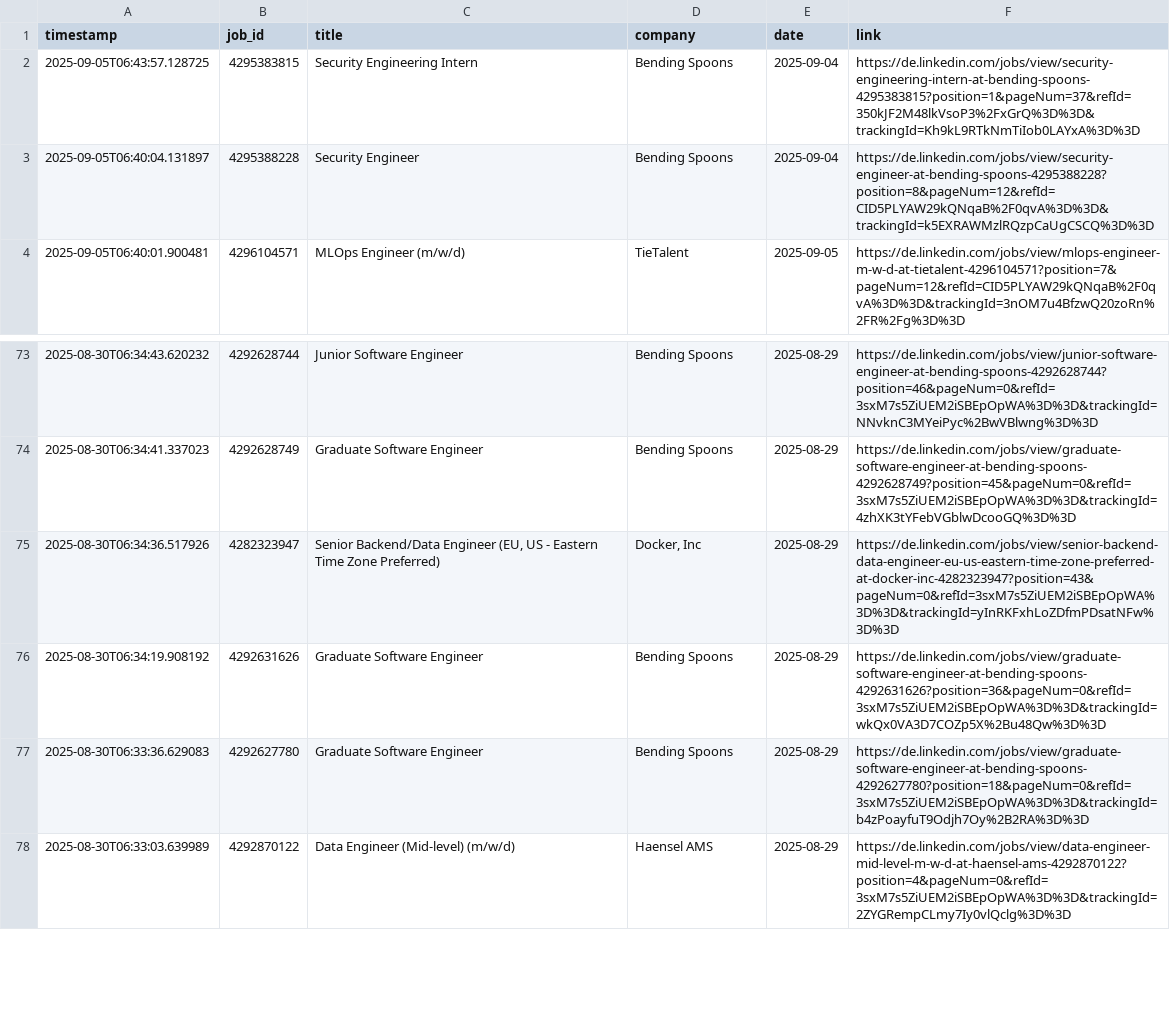
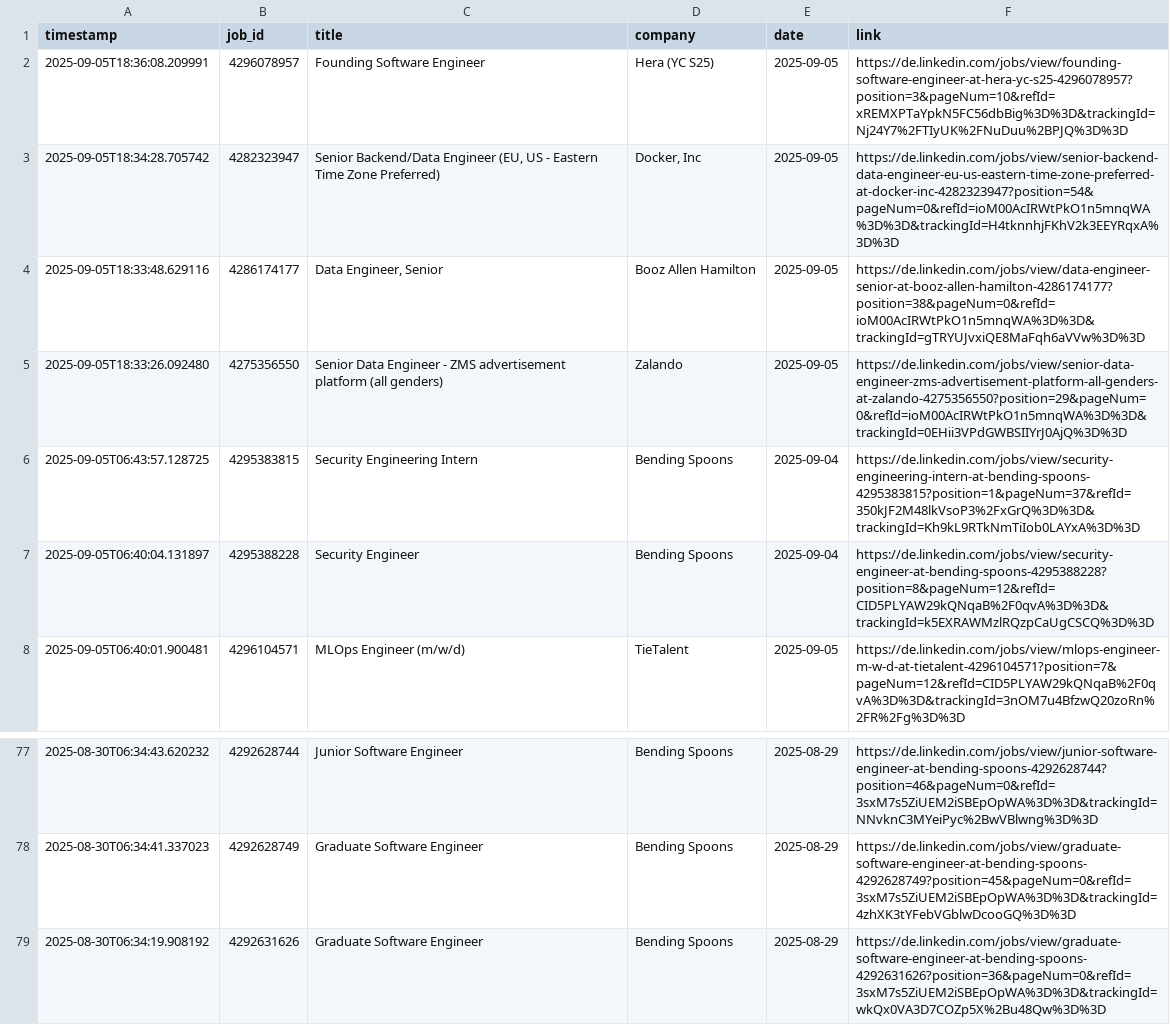
Before and after one commit to mugundanaswin/Data_Engineering, a TSV file: webscrapping_projects/scheduled/outputs/jobs_log.tsv, drawn as a sheet; only a part is shown, gaps mark what is left out; the shorter side is filled out with more unchanged rows; removed rows and columns are numbered as before the commit, all else as after; the diff names each change by its address in the sheet, - before the commit and + after, or states it on an @@ line.

```diff
--- a/webscrapping_projects/scheduled/outputs/jobs_log.tsv
+++ b/webscrapping_projects/scheduled/outputs/jobs_log.tsv
+row 2: 2025-09-05T18:36:08.209991 | 4296078957 | Founding Software Engineer | Hera (YC S25) | 2025-09-05 | https://de.linkedin.com/jobs/view/founding-software-engineer-at-hera-yc-s25-4296078957?position=3&pageNum=10&refId=xREMXPTaYpkN5FC56dbBig%3D%3D&trackingId=Nj24Y7%2FTIyUK%2FNuDuu%2BPJQ%3D%3D
+row 3: 2025-09-05T18:34:28.705742 | 4282323947 | Senior Backend/Data Engineer (EU, US - Eastern Time Zone Preferred) | Docker, Inc | 2025-09-05 | https://de.linkedin.com/jobs/view/senior-backend-data-engineer-eu-us-eastern-time-zone-preferred-at-docker-inc-4282323947?position=54&pageNum=0&refId=ioM00AcIRWtPkO1n5mnqWA%3D%3D&trackingId=H4tknnhjFKhV2k3EEYRqxA%3D%3D
+row 4: 2025-09-05T18:33:48.629116 | 4286174177 | Data Engineer, Senior | Booz Allen Hamilton | 2025-09-05 | https://de.linkedin.com/jobs/view/data-engineer-senior-at-booz-allen-hamilton-4286174177?position=38&pageNum=0&refId=ioM00AcIRWtPkO1n5mnqWA%3D%3D&trackingId=gTRYUJvxiQE8MaFqh6aVVw%3D%3D
+row 5: 2025-09-05T18:33:26.092480 | 4275356550 | Senior Data Engineer - ZMS advertisement platform (all genders) | Zalando | 2025-09-05 | https://de.linkedin.com/jobs/view/senior-data-engineer-zms-advertisement-platform-all-genders-at-zalando-4275356550?position=29&pageNum=0&refId=ioM00AcIRWtPkO1n5mnqWA%3D%3D&trackingId=0EHii3VPdGWBSIIYrJ0AjQ%3D%3D
-row 75: 2025-08-30T06:34:36.517926 | 4282323947 | Senior Backend/Data Engineer (EU, US - Eastern Time Zone Preferred) | Docker, Inc | 2025-08-29 | https://de.linkedin.com/jobs/view/senior-backend-data-engineer-eu-us-eastern-time-zone-preferred-at-docker-inc-4282323947?position=43&pageNum=0&refId=3sxM7s5ZiUEM2iSBEpOpWA%3D%3D&trackingId=yInRKFxhLoZDfmPDsatNFw%3D%3D
```
